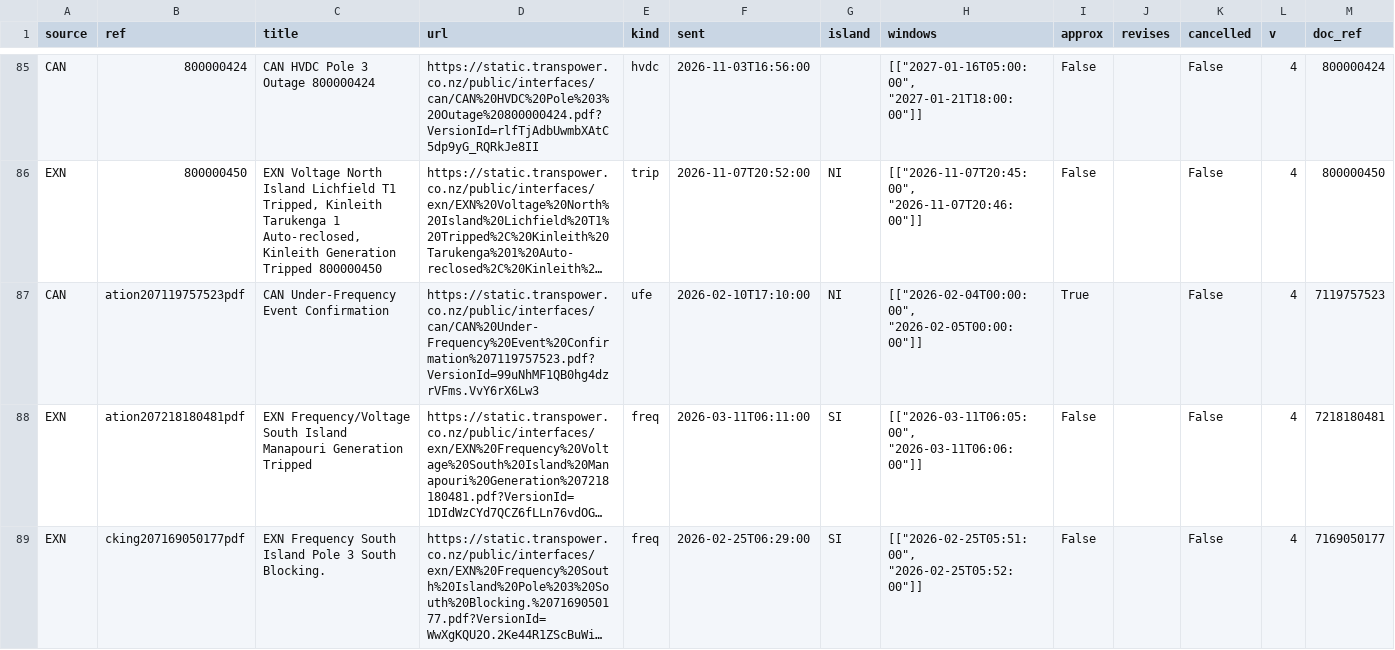
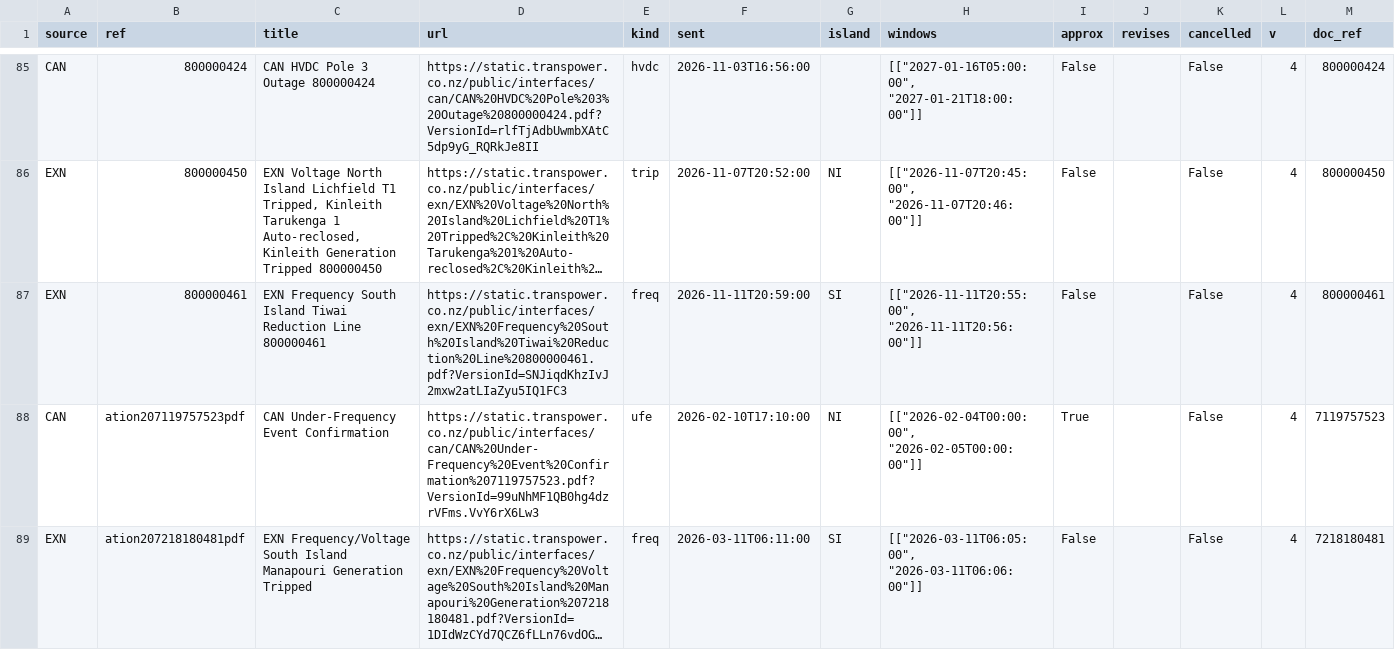
Before and after one commit to Maungawhau/nz-bess-dashboard, a CSV file: data/events/notices.csv, drawn as a sheet; only a part is shown, gaps mark what is left out; the shorter side is filled out with more unchanged rows; long unchanged cells end in …; the diff names each change by its address in the sheet, - before the commit and + after, or states it on an @@ line.

```diff
--- a/data/events/notices.csv
+++ b/data/events/notices.csv
+row 87: EXN | 800000461 | EXN Frequency South Island Tiwai Reduction Line 800000461 | https://static.transpower.co.nz/public/interfaces/exn/EXN%20Frequency%20South%20Island%20Tiwai%20Reduction%20Line%20800000461.pdf?VersionId=SNJiqdKhzIvJ2mxw2atLIaZyu5IQ1FC3 | freq | 2026-11-11T20:59:00 | SI | [["2026-11-11T20:55:00", "2026-11-11T20:56:00"]] | False |  | False | 4 | 800000461
```
Also changed, not shown: 4 other files.
